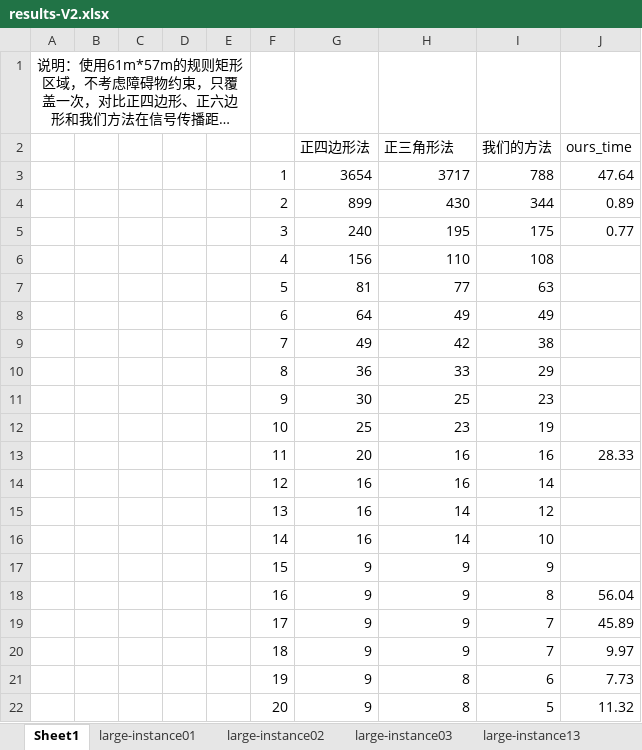
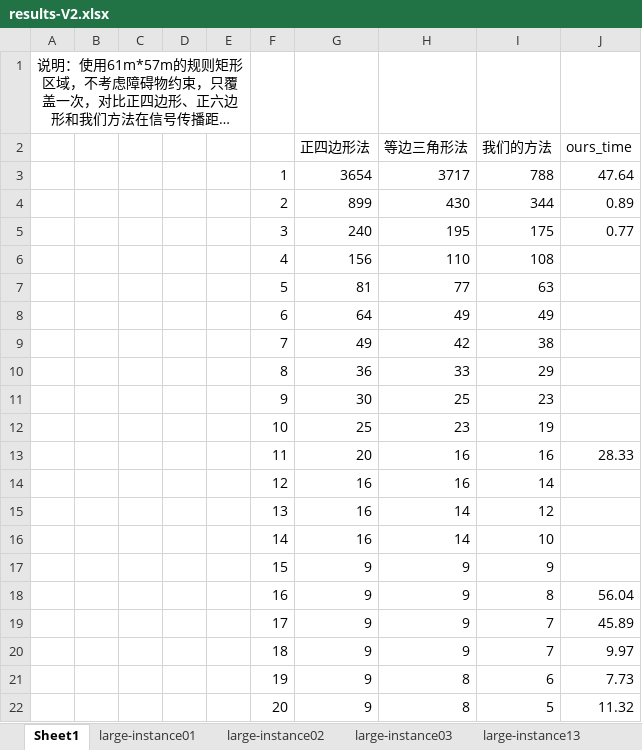
Before and after one commit to Jburanne/ApDeploymentMethod, an Excel workbook: experiment_results/results-V2.xlsx, sheet Sheet1, drawn as a sheet; long unchanged cells end in …; values as stored, in another font and other column widths than the file's, no borders; charts and pictures not drawn; the diff names each change by its address in the sheet, - before the commit and + after, or states it on an @@ line.

```diff
--- a/experiment_results/results-V2.xlsx (sheet Sheet1)
+++ b/experiment_results/results-V2.xlsx (sheet Sheet1)
-H2: 正三角形法
+H2: 等边三角形法
```
Also changed, not shown: other sheet tabs, charts or pictures, experiment_results/summary.xlsx, 14 other files.
